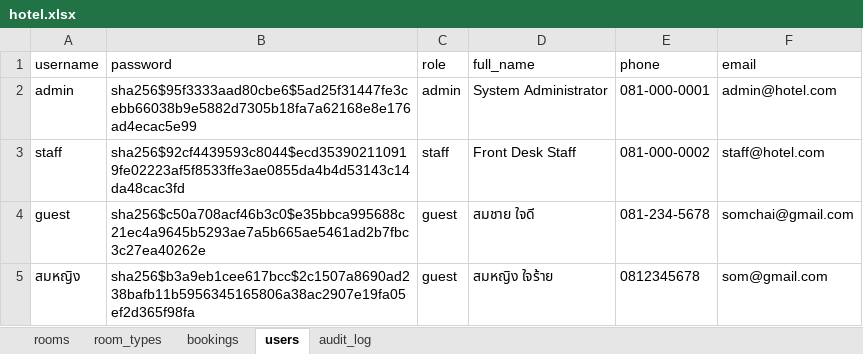
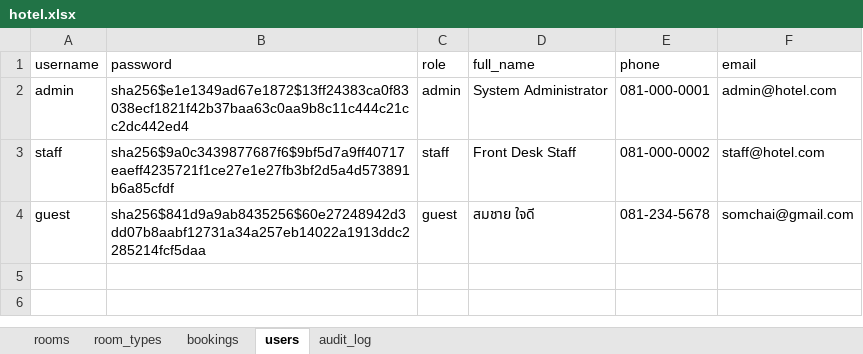
Before and after one commit to stangggt/HilbertGrandHotel, an Excel workbook: data/hotel.xlsx, sheet users, drawn as a sheet; values as stored, in another font and other column widths than the file's, no borders; the diff names each change by its address in the sheet, - before the commit and + after, or states it on an @@ line.

```diff
--- a/data/hotel.xlsx (sheet users)
+++ b/data/hotel.xlsx (sheet users)
-B2 (password): sha256$95f3333aad80cbe6$5ad25f31447fe3cebb66038b9e5882d7305b18fa7a62168e8e176ad4ecac5e99
+B2 (password): sha256$e1e1349ad67e1872$13ff24383ca0f83038ecf1821f42b37baa63c0aa9b8c11c444c21cc2dc442ed4
-B3 (password): sha256$92cf4439593c8044$ecd353902110919fe02223af5f8533ffe3ae0855da4b4d53143c14da48cac3fd
+B3 (password): sha256$9a0c3439877687f6$9bf5d7a9ff40717eaeff4235721f1ce27e1e27fb3bf2d5a4d573891b6a85cfdf
-B4 (password): sha256$c50a708acf46b3c0$e35bbca995688c21ec4a9645b5293ae7a5b665ae5461ad2b7fbc3c27ea40262e
+B4 (password): sha256$841d9a9ab8435256$60e27248942d3dd07b8aabf12731a34a257eb14022a1913ddc2285214fcf5daa
-row 5: สมหญิง | sha256$b3a9eb1cee617bcc$2c1507a8690ad238bafb11b5956345165806a38ac2907e19fa05ef2d365f98fa | guest | สมหญิง ใจร้าย | 0812345678 | som@gmail.com
```
Also changed, not shown: sheet audit_log, 5 other files.
